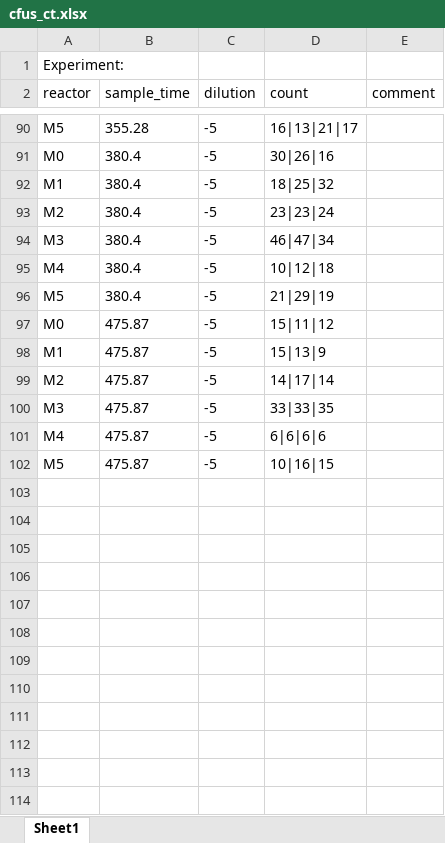
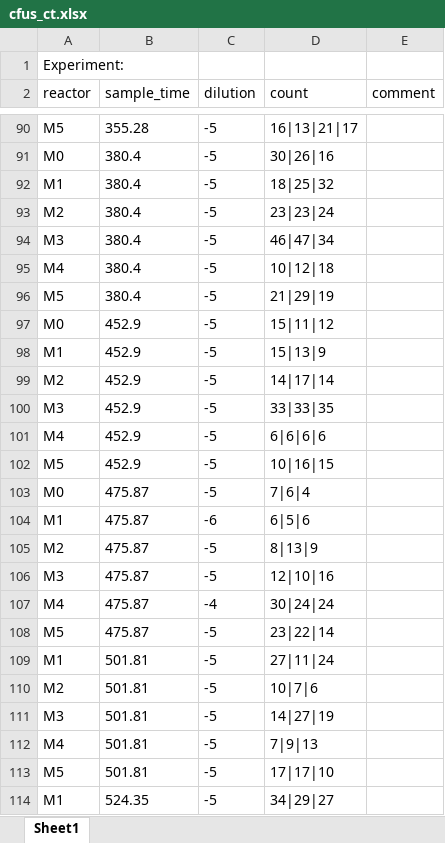
Before and after one commit to nahanoo/ChiBioFlow, an Excel workbook: data/citrate_thiamine_merged/cfus_ct.xlsx, sheet Sheet1, drawn as a sheet; only a part is shown, gaps mark what is left out; values as stored, in another font and other column widths than the file's, no borders; addresses are those after the commit; the diff covers the shown part only; the diff names each change by its address in the sheet, - before the commit and + after, or states it on an @@ line.

```diff
--- a/data/citrate_thiamine_merged/cfus_ct.xlsx (sheet Sheet1)
+++ b/data/citrate_thiamine_merged/cfus_ct.xlsx (sheet Sheet1)
-B97:B101 (sample_time): 475.87
+B97:B101 (sample_time): 452.9
+row 102: M5 | 452.9 | -5 | 10|16|15
+row 103: M0 | 475.87 | -5 | 7|6|4
+row 104: M1 | 475.87 | -6 | 6|5|6
+row 105: M2 | 475.87 | -5 | 8|13|9
+row 106: M3 | 475.87 | -5 | 12|10|16
+row 107: M4 | 475.87 | -4 | 30|24|24
-D108 (count): 10|16|15
+D108 (count): 23|22|14
+row 109: M1 | 501.81 | -5 | 27|11|24
+row 110: M2 | 501.81 | -5 | 10|7|6
+row 111: M3 | 501.81 | -5 | 14|27|19
+row 112: M4 | 501.81 | -5 | 7|9|13
+row 113: M5 | 501.81 | -5 | 17|17|10
+row 114: M1 | 524.35 | -5 | 34|29|27
```
Also changed, not shown: 18 added rows elsewhere in this sheet, data/citrate_thiamine_merged/cfus_oa.xlsx, 43 other files.
